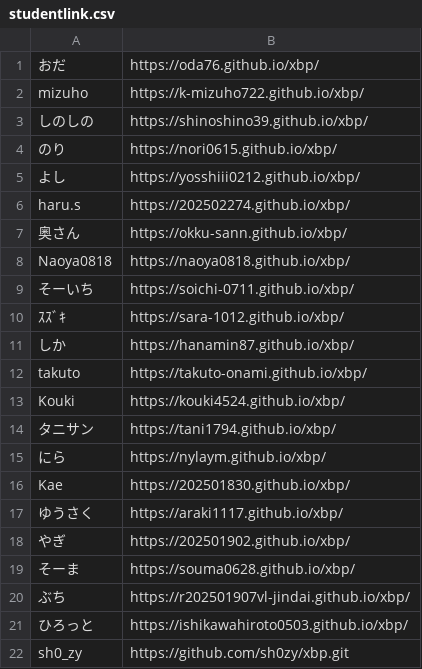
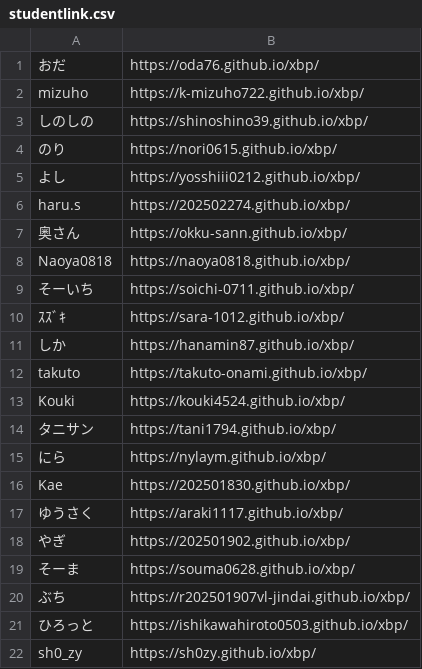
Before and after one commit to kuxbp/xbp, a CSV file: xbp2025/link/studentlink.csv, drawn as a sheet.

Commit message:
lk22

```diff
--- a/xbp2025/link/studentlink.csv
+++ b/xbp2025/link/studentlink.csv
@@ -21,2 +21,2 @@ Kae,https://202501830.github.io/xbp/
 ひろっと,https://ishikawahiroto0503.github.io/xbp/
-sh0_zy,https://github.com/sh0zy/xbp.git
+sh0_zy,https://sh0zy.github.io/xbp/
```
